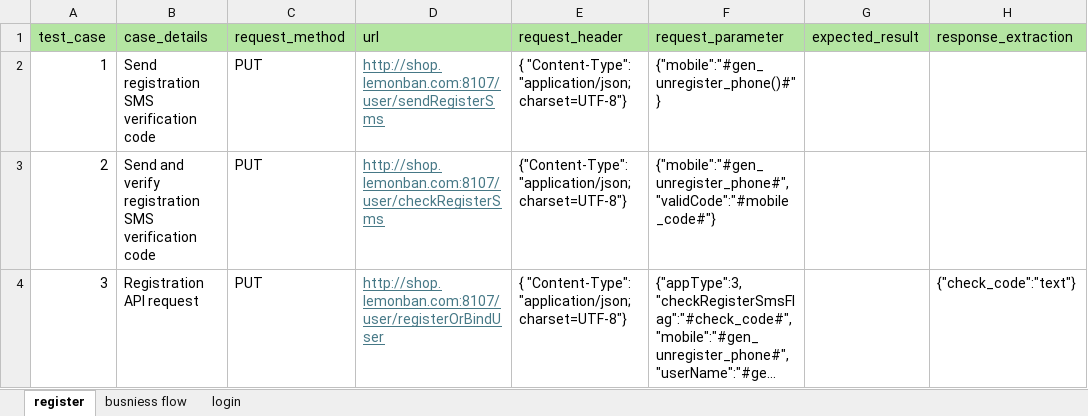
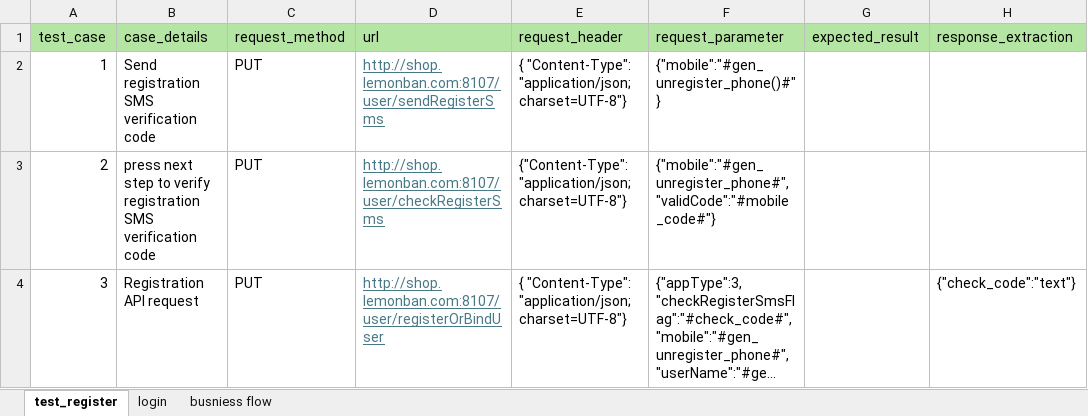
Before and after one commit to XinyangZhang1991/API-Automation, an Excel workbook: data/xinyangapitesting.xlsx, sheet test_register, drawn as a sheet; only a part is shown; long unchanged cells end in …; values as stored, in another font and other column widths than the file's, no borders; the diff names each change by its address in the sheet, - before the commit and + after, or states it on an @@ line.

Commit message:
add the put request code to request api file

```diff
--- a/data/xinyangapitesting.xlsx (sheet test_register)
+++ b/data/xinyangapitesting.xlsx (sheet test_register)
-sheet tab: register
+sheet tab: test_register
@@ sheet tab order changed: test_register | login | busniess flow @@
-B3 (case_details): Send and verify registration…
+B3 (case_details): press next step to verify registration…
```
Also changed, not shown: 3 other files.
